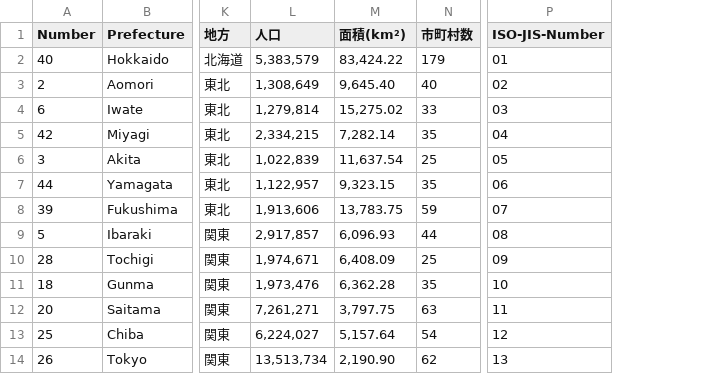
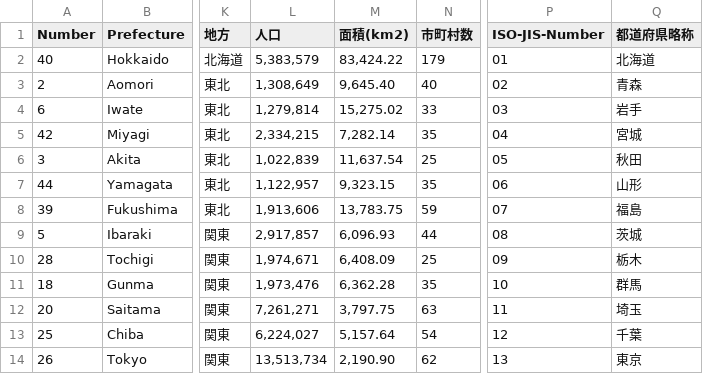
Before and after one commit to s-yamano/Splunk-COVID19-Japan, a CSV file: covid19-japan/lookups/PrefecturesList.csv, drawn as a sheet; only a part is shown, gaps mark what is left out; the diff names each change by its address in the sheet, - before the commit and + after, or states it on an @@ line.

```diff
--- a/covid19-japan/lookups/PrefecturesList.csv
+++ b/covid19-japan/lookups/PrefecturesList.csv
+column Q (都道府県略称), rows 2-14: 北海道 | 青森 | 岩手 | 宮城 | 秋田 | 山形 | 福島 | 茨城 | 栃木 | 群馬 | 埼玉 | 千葉 | 東京
-M1: 面積(km²)
+M1: 面積(km2)
```
Also changed, not shown: 19 other files.
